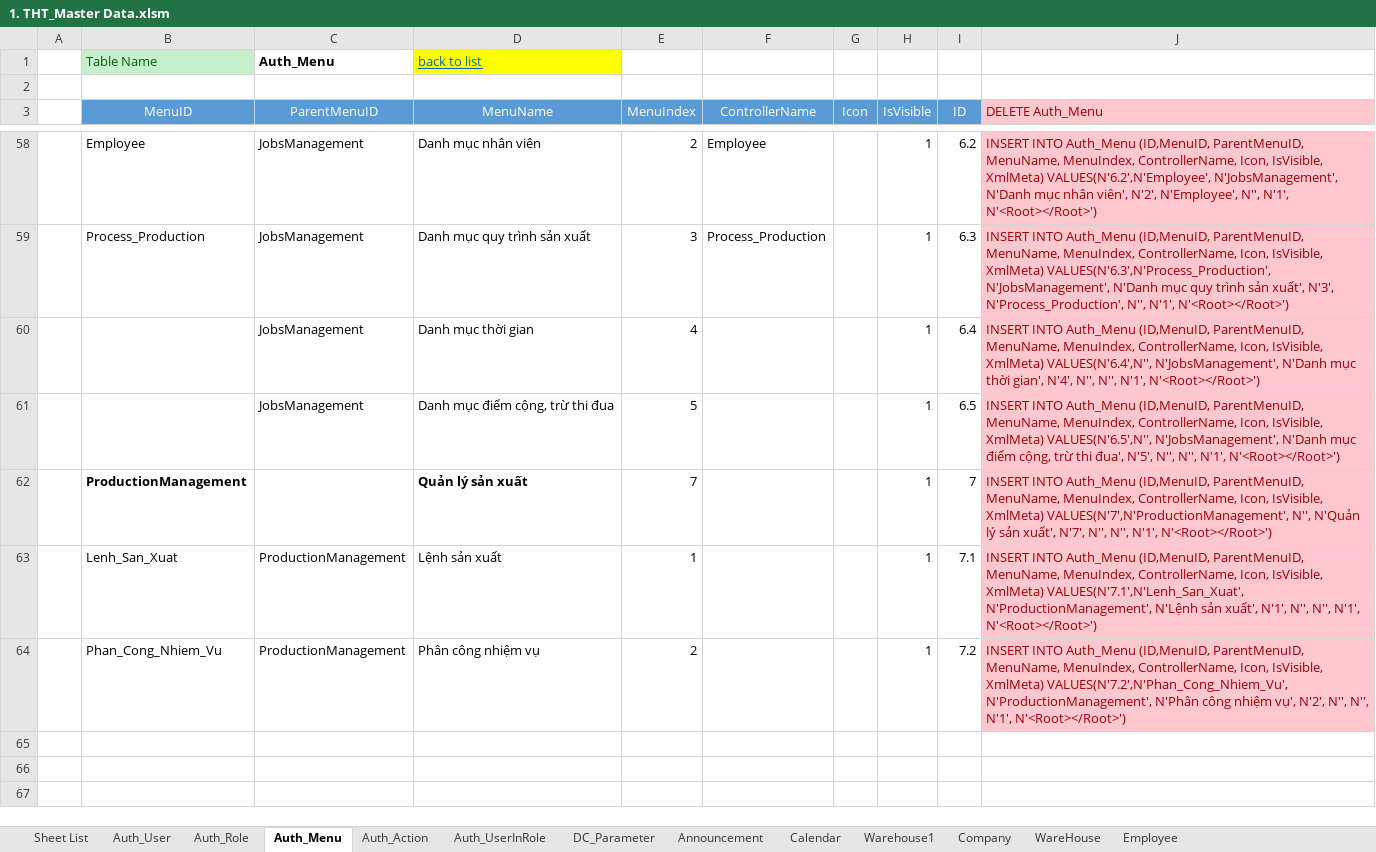
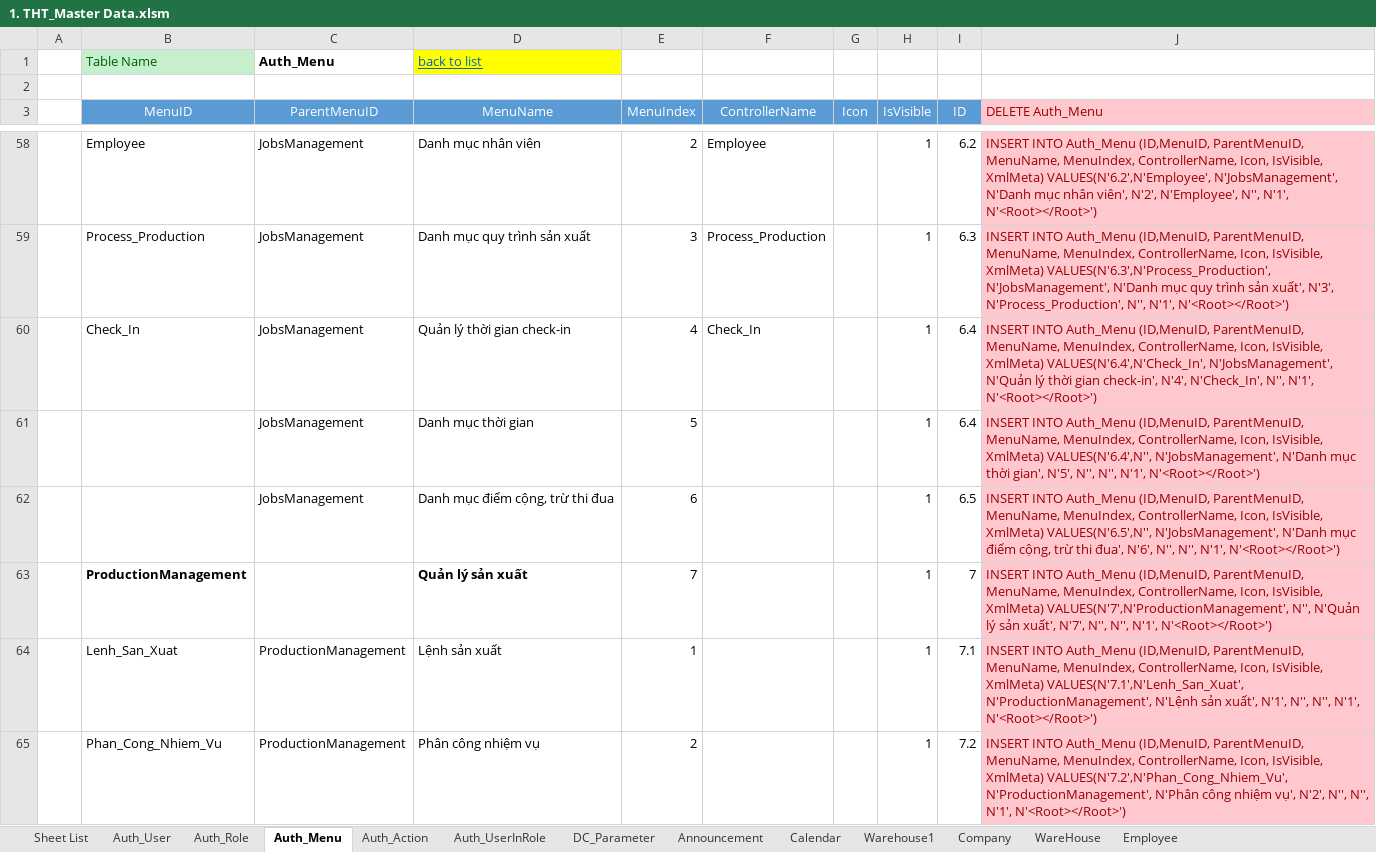
Before and after one commit to NguyenHoangDuy/THT_Management, an Excel workbook: 1.Document/1. THT_Master Data.xlsm, sheet Auth_Menu, drawn as a sheet; only a part is shown, gaps mark what is left out; values as stored, in another font and other column widths than the file's, no borders; addresses are those after the commit; the diff names each change by its address in the sheet, - before the commit and + after, or states it on an @@ line.

```diff
--- a/1.Document/1. THT_Master Data.xlsm (sheet Auth_Menu)
+++ b/1.Document/1. THT_Master Data.xlsm (sheet Auth_Menu)
+row 60:  | Check_In | JobsManagement | Quản lý thời gian check-in | 4 | Check_In |  | 1 | 6.4 | INSERT INTO Auth_Menu (ID,MenuID, ParentMenuID, MenuName, MenuIndex, ControllerName, Icon, IsVisible, XmlMeta) VALUES(N'6.4',N'Check_In', N'JobsManagement', N'Quản lý thời gian check-in', N'4', N'Check_In', N'', N'1', N'<Root></Root>')
-E61 (MenuIndex): 4
+E61 (MenuIndex): 5
-J61 (DELETE Auth_Menu): …thời gian', N'4', N'', N'',…
+J61 (DELETE Auth_Menu): …thời gian', N'5', N'', N'',…
-E62 (MenuIndex): 5
+E62 (MenuIndex): 6
-J62 (DELETE Auth_Menu): …thi đua', N'5', N'', N'',…
+J62 (DELETE Auth_Menu): …thi đua', N'6', N'', N'',…
```
Also changed, not shown: sheet Auth_Role, sheet Auth_User, 1.Document/Database Design_THT.xlsm.
